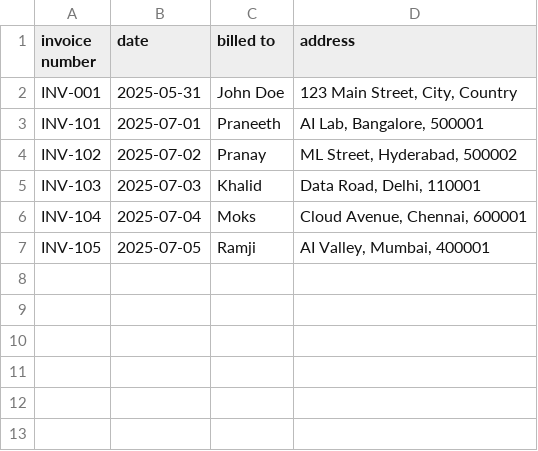
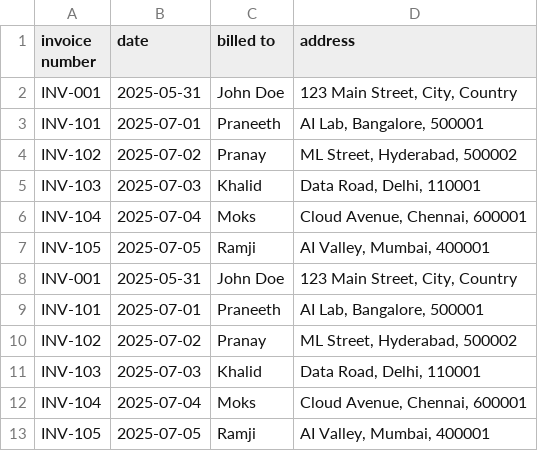
Before and after one commit to Praneeth305/InvoiceProcessor, a CSV file: invoices_data.csv, drawn as a sheet.

```diff
--- a/invoices_data.csv
+++ b/invoices_data.csv
@@ -7 +7,7 @@ INV-104,2025-07-04,Moks,"Cloud Avenue, Chennai, 600001"
 INV-105,2025-07-05,Ramji,"AI Valley, Mumbai, 400001"
+INV-001,2025-05-31,John Doe,"123 Main Street, City, Country"
+INV-101,2025-07-01,Praneeth,"AI Lab, Bangalore, 500001"
+INV-102,2025-07-02,Pranay,"ML Street, Hyderabad, 500002"
+INV-103,2025-07-03,Khalid,"Data Road, Delhi, 110001"
+INV-104,2025-07-04,Moks,"Cloud Avenue, Chennai, 600001"
+INV-105,2025-07-05,Ramji,"AI Valley, Mumbai, 400001"
```
Also changed, not shown: 1 other file.
